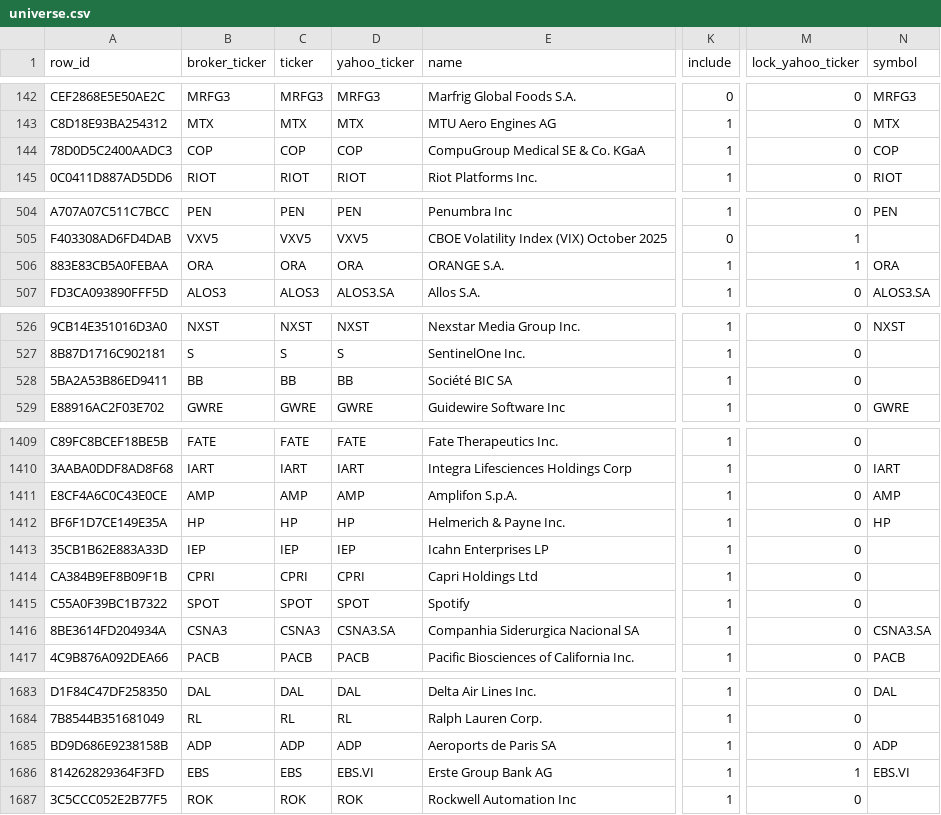
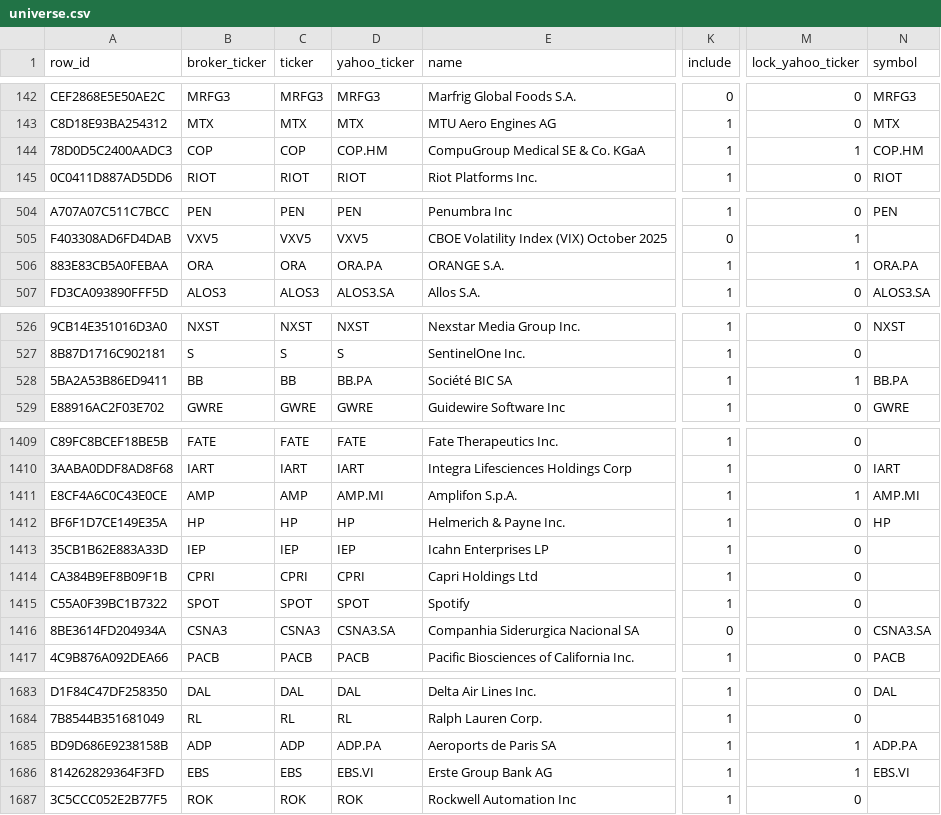
Before and after one commit to atorossian/alpha-edge, a CSV file: data/universe/universe.csv, drawn as a sheet; only a part is shown, gaps mark what is left out; the diff covers the shown part only; the diff names each change by its address in the sheet, - before the commit and + after, or states it on an @@ line.

Commit message:
fix(universe): apply approved identity exclusions, Yahoo mappings and Carnival name

```diff
--- a/data/universe/universe.csv
+++ b/data/universe/universe.csv
-D144 (yahoo_ticker): COP
+D144 (yahoo_ticker): COP.HM
-M144 (lock_yahoo_ticker): 0
+M144 (lock_yahoo_ticker): 1
-N144 (symbol): COP
+N144 (symbol): COP.HM
-D506 (yahoo_ticker): ORA
+D506 (yahoo_ticker): ORA.PA
-N506 (symbol): ORA
+N506 (symbol): ORA.PA
-D528 (yahoo_ticker): BB
+D528 (yahoo_ticker): BB.PA
-M528 (lock_yahoo_ticker): 0
+M528 (lock_yahoo_ticker): 1
-N528 (symbol): (empty)
+N528 (symbol): BB.PA
-D1411 (yahoo_ticker): AMP
+D1411 (yahoo_ticker): AMP.MI
-M1411 (lock_yahoo_ticker): 0
+M1411 (lock_yahoo_ticker): 1
-N1411 (symbol): AMP
+N1411 (symbol): AMP.MI
-K1416 (include): 1
+K1416 (include): 0
-D1685 (yahoo_ticker): ADP
+D1685 (yahoo_ticker): ADP.PA
-M1685 (lock_yahoo_ticker): 0
+M1685 (lock_yahoo_ticker): 1
-N1685 (symbol): ADP
+N1685 (symbol): ADP.PA
```
Also changed, not shown: 20 edited cells elsewhere in this file.
